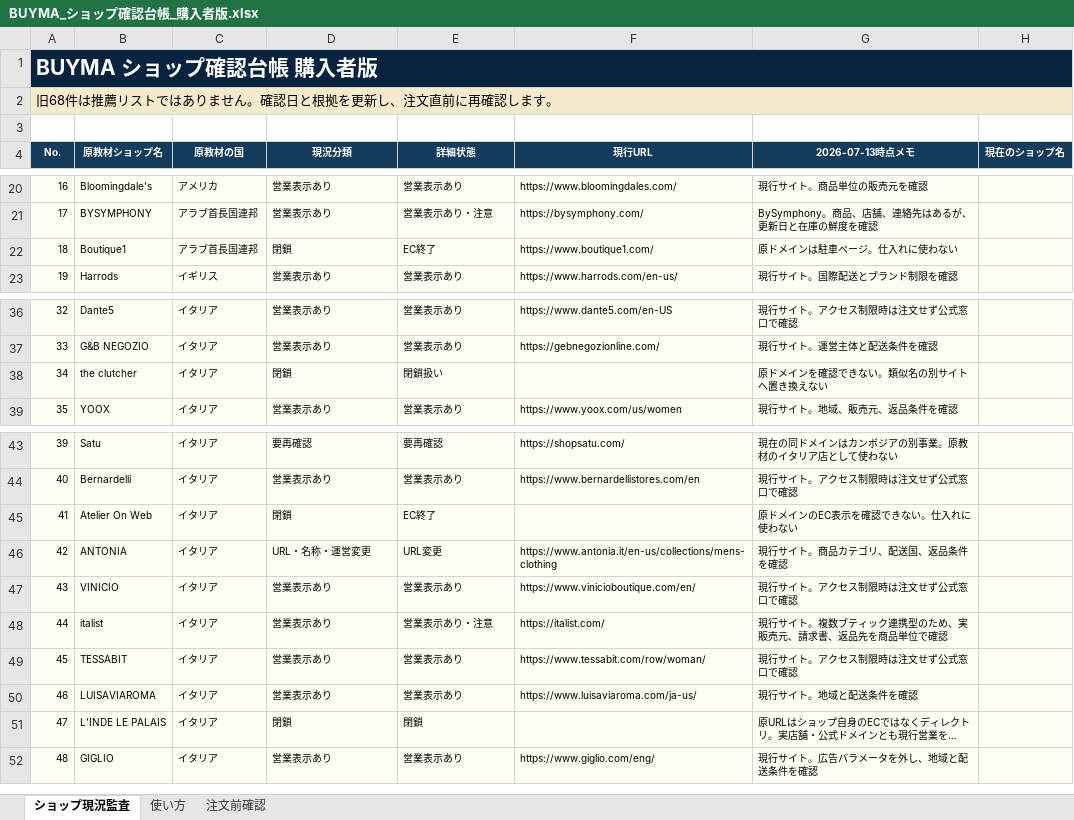
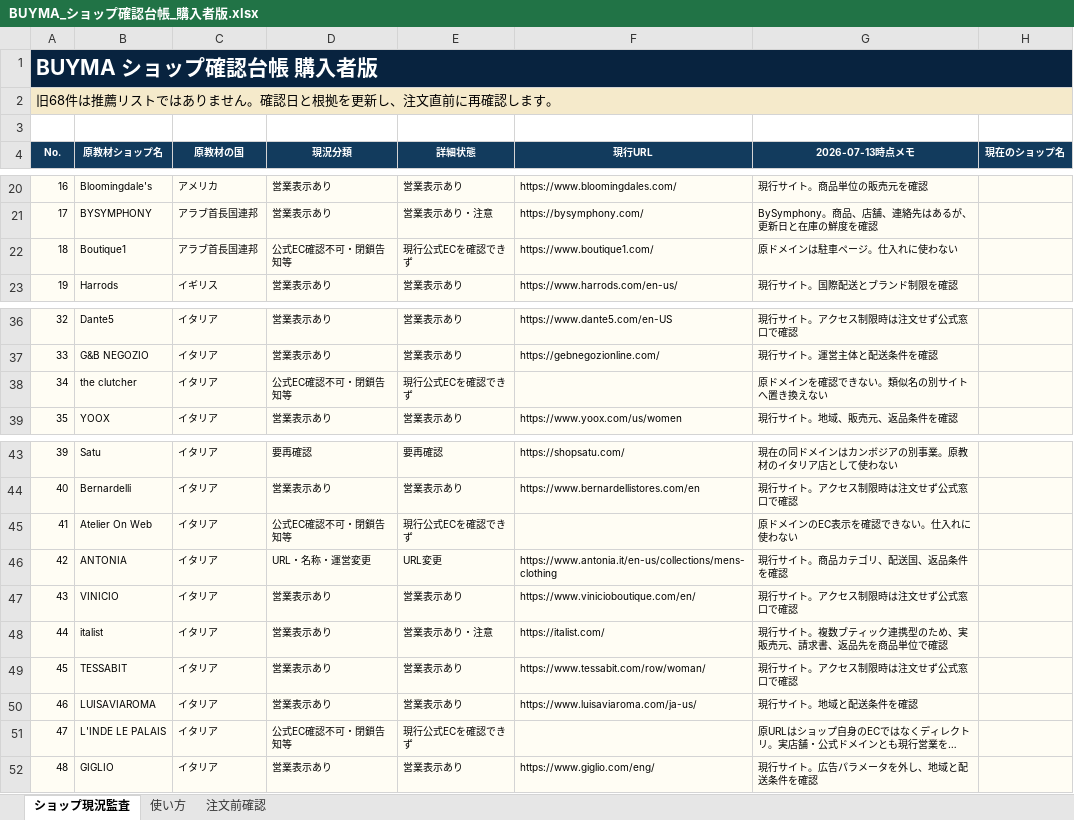
Before and after one commit to corocorobusiness-oss/2nd-brain, an Excel workbook: 01_プロジェクト/BUYMA購入者配布資料/BUYMA_ショップ確認台帳_購入者版.xlsx, sheet ショップ現況監査, drawn as a sheet; only a part is shown, gaps mark what is left out; long unchanged cells end in …; values as stored, in another font and other column widths than the file's, no borders; the diff covers the shown part only; the diff names each change by its address in the sheet, - before the commit and + after, or states it on an @@ line.

```diff
--- a/01_プロジェクト/BUYMA購入者配布資料/BUYMA_ショップ確認台帳_購入者版.xlsx (sheet ショップ現況監査)
+++ b/01_プロジェクト/BUYMA購入者配布資料/BUYMA_ショップ確認台帳_購入者版.xlsx (sheet ショップ現況監査)
-D22 (現況分類): 閉鎖
+D22 (現況分類): 公式EC確認不可・閉鎖告知等
-E22 (詳細状態): EC終了
+E22 (詳細状態): 現行公式ECを確認できず
-D38 (現況分類): 閉鎖
+D38 (現況分類): 公式EC確認不可・閉鎖告知等
-E38 (詳細状態): 閉鎖扱い
+E38 (詳細状態): 現行公式ECを確認できず
-D45 (現況分類): 閉鎖
+D45 (現況分類): 公式EC確認不可・閉鎖告知等
-E45 (詳細状態): EC終了
+E45 (詳細状態): 現行公式ECを確認できず
-D51 (現況分類): 閉鎖
+D51 (現況分類): 公式EC確認不可・閉鎖告知等
-E51 (詳細状態): 閉鎖
+E51 (詳細状態): 現行公式ECを確認できず
```
Also changed, not shown: 15 edited cells elsewhere in this sheet, sheet 使い方, 01_プロジェクト/BUYMA購入者配布資料/BUYMA_利益計算表_購入者版.xlsx, 5 other files.
